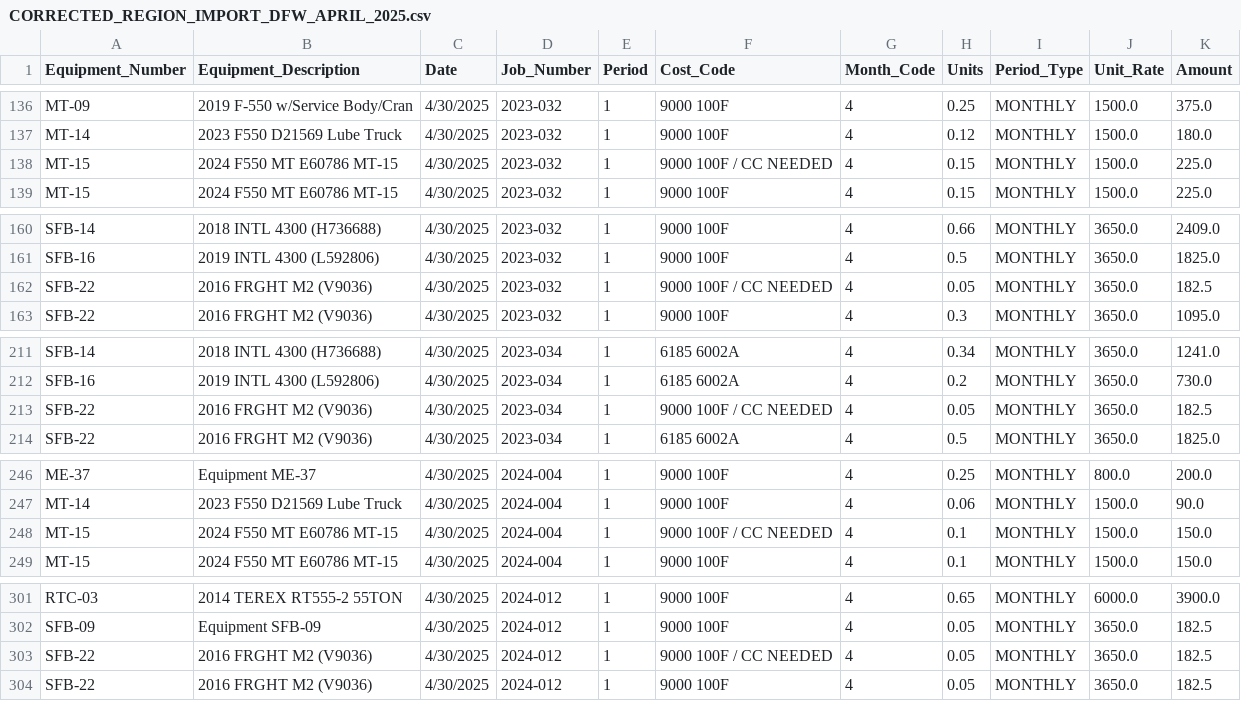
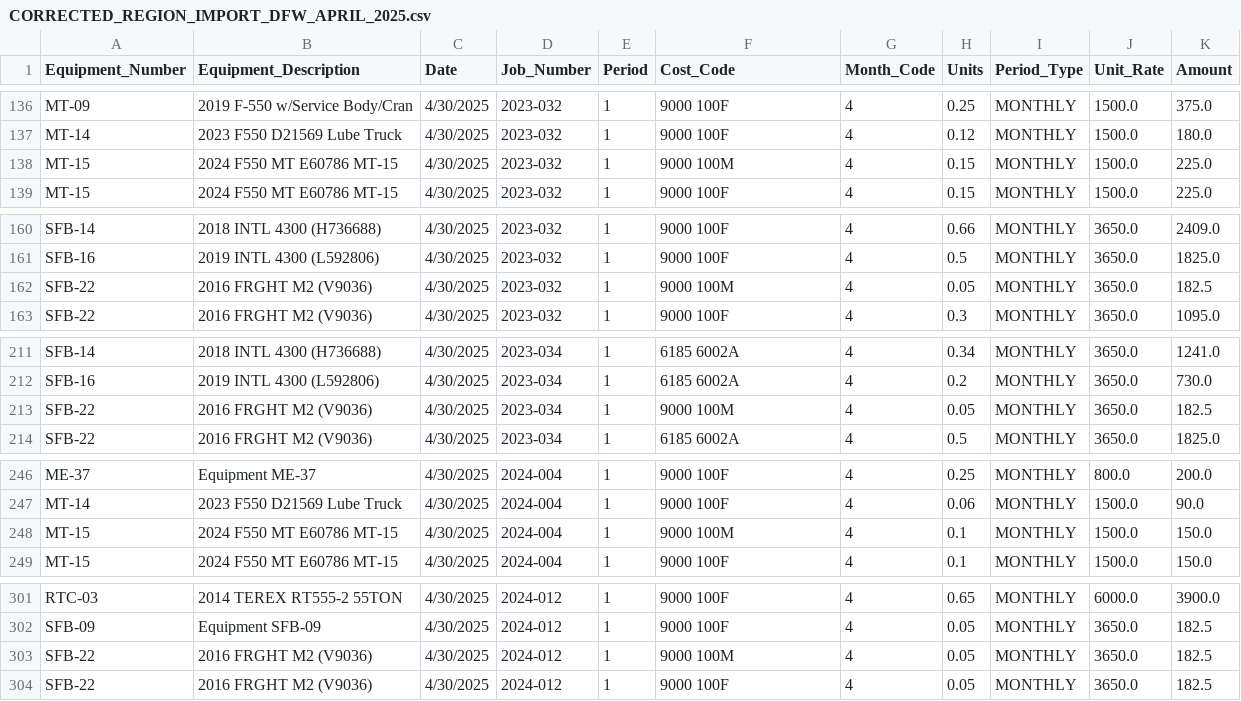
Before and after one commit to Bmw4134/TRAXOVO_V1, a CSV file: exports/CORRECTED_REGION_IMPORT_DFW_APRIL_2025.csv, drawn as a sheet; only a part is shown, gaps mark what is left out.

```diff
--- a/exports/CORRECTED_REGION_IMPORT_DFW_APRIL_2025.csv
+++ b/exports/CORRECTED_REGION_IMPORT_DFW_APRIL_2025.csv
@@ -137,3 +137,3 @@ MT-09,2019 F-550 w/Service Body/Cran,4/30/2025,2023-032,1,9000 100F,4,0.25,MONTH
 MT-14,2023 F550 D21569 Lube Truck,4/30/2025,2023-032,1,9000 100F,4,0.12,MONTHLY,1500.0,180.0
-MT-15,2024 F550 MT E60786 MT-15,4/30/2025,2023-032,1,9000 100F / CC NEEDED,4,0.15,MONTHLY,1500.0,225.0
+MT-15,2024 F550 MT E60786 MT-15,4/30/2025,2023-032,1,9000 100M,4,0.15,MONTHLY,1500.0,225.0
 MT-15,2024 F550 MT E60786 MT-15,4/30/2025,2023-032,1,9000 100F,4,0.15,MONTHLY,1500.0,225.0
@@ -161,3 +161,3 @@ SFB-14,2018 INTL 4300 (H736688),4/30/2025,2023-032,1,9000 100F,4,0.66,MONTHLY,36
 SFB-16,2019 INTL 4300 (L592806),4/30/2025,2023-032,1,9000 100F,4,0.5,MONTHLY,3650.0,1825.0
-SFB-22,2016 FRGHT M2 (V9036),4/30/2025,2023-032,1,9000 100F / CC NEEDED,4,0.05,MONTHLY,3650.0,182.5
+SFB-22,2016 FRGHT M2 (V9036),4/30/2025,2023-032,1,9000 100M,4,0.05,MONTHLY,3650.0,182.5
 SFB-22,2016 FRGHT M2 (V9036),4/30/2025,2023-032,1,9000 100F,4,0.3,MONTHLY,3650.0,1095.0
@@ -212,3 +212,3 @@ SFB-14,2018 INTL 4300 (H736688),4/30/2025,2023-034,1,6185 6002A,4,0.34,MONTHLY,3
 SFB-16,2019 INTL 4300 (L592806),4/30/2025,2023-034,1,6185 6002A,4,0.2,MONTHLY,3650.0,730.0
-SFB-22,2016 FRGHT M2 (V9036),4/30/2025,2023-034,1,9000 100F / CC NEEDED,4,0.05,MONTHLY,3650.0,182.5
+SFB-22,2016 FRGHT M2 (V9036),4/30/2025,2023-034,1,9000 100M,4,0.05,MONTHLY,3650.0,182.5
 SFB-22,2016 FRGHT M2 (V9036),4/30/2025,2023-034,1,6185 6002A,4,0.5,MONTHLY,3650.0,1825.0
@@ -247,3 +247,3 @@ ME-37,Equipment ME-37,4/30/2025,2024-004,1,9000 100F,4,0.25,MONTHLY,800.0,200.0
 MT-14,2023 F550 D21569 Lube Truck,4/30/2025,2024-004,1,9000 100F,4,0.06,MONTHLY,1500.0,90.0
-MT-15,2024 F550 MT E60786 MT-15,4/30/2025,2024-004,1,9000 100F / CC NEEDED,4,0.1,MONTHLY,1500.0,150.0
+MT-15,2024 F550 MT E60786 MT-15,4/30/2025,2024-004,1,9000 100M,4,0.1,MONTHLY,1500.0,150.0
 MT-15,2024 F550 MT E60786 MT-15,4/30/2025,2024-004,1,9000 100F,4,0.1,MONTHLY,1500.0,150.0
@@ -302,3 +302,3 @@ RTC-03,2014 TEREX RT555-2 55TON,4/30/2025,2024-012,1,9000 100F,4,0.65,MONTHLY,60
 SFB-09,Equipment SFB-09,4/30/2025,2024-012,1,9000 100F,4,0.05,MONTHLY,3650.0,182.5
-SFB-22,2016 FRGHT M2 (V9036),4/30/2025,2024-012,1,9000 100F / CC NEEDED,4,0.05,MONTHLY,3650.0,182.5
+SFB-22,2016 FRGHT M2 (V9036),4/30/2025,2024-012,1,9000 100M,4,0.05,MONTHLY,3650.0,182.5
 SFB-22,2016 FRGHT M2 (V9036),4/30/2025,2024-012,1,9000 100F,4,0.05,MONTHLY,3650.0,182.5
```
Also changed, not shown: exports/CORRECTED_REGION_IMPORT_HOU_APRIL_2025.csv, exports/CORRECTED_REGION_IMPORT_WT_APRIL_2025.csv, 2 other files.
